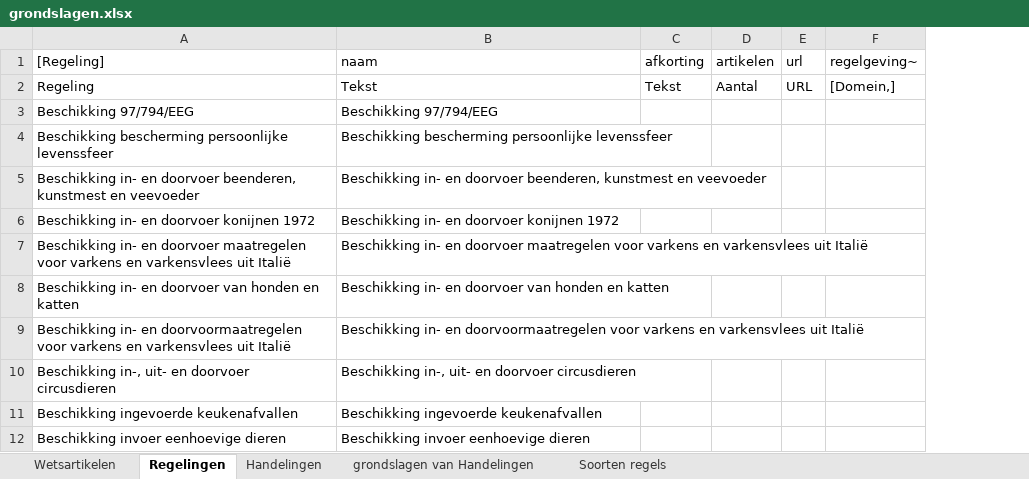
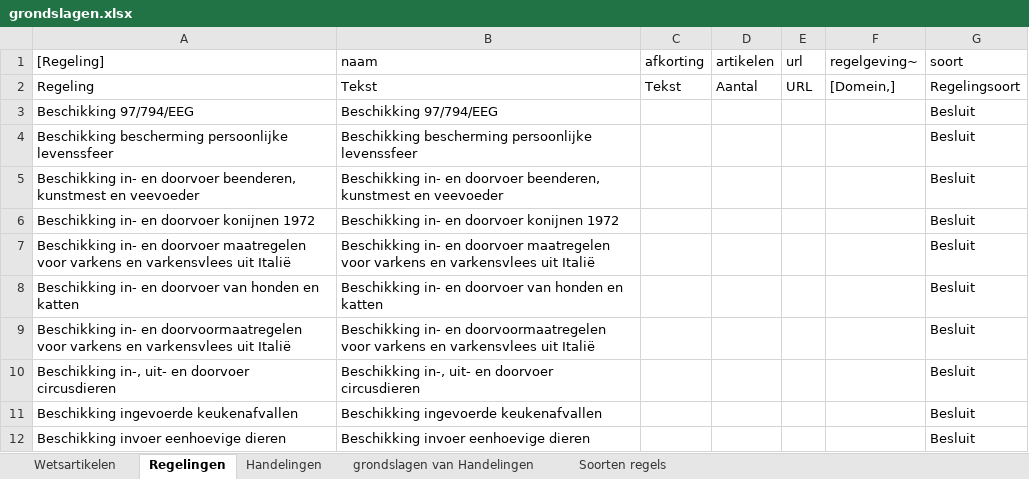
Before and after one commit to AmpersandTarski/ampersand-models, an Excel workbook: Blik/grondslagen.xlsx, sheet Regelingen, drawn as a sheet; only a part is shown; values as stored, in another font and other column widths than the file's, no borders; the diff names each change by its address in the sheet, - before the commit and + after, or states it on an @@ line.

```diff
--- a/Blik/grondslagen.xlsx (sheet Regelingen)
+++ b/Blik/grondslagen.xlsx (sheet Regelingen)
+column G (soort), rows 2-12: Regelingsoort | Besluit | Besluit | Besluit | Besluit | Besluit | Besluit | Besluit | Besluit | Besluit | Besluit
```
Also changed, not shown: sheet Wetsartikelen, sheet Handelingen, Blik/Interventiebeleid tabak.xlsx, Blik/ProductCodes.xlsx, 3 other files.
